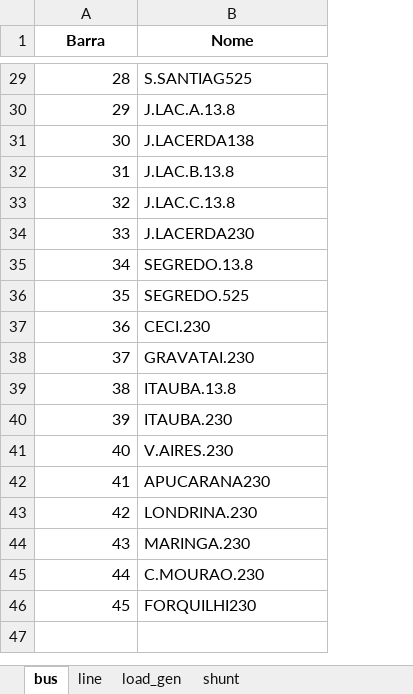
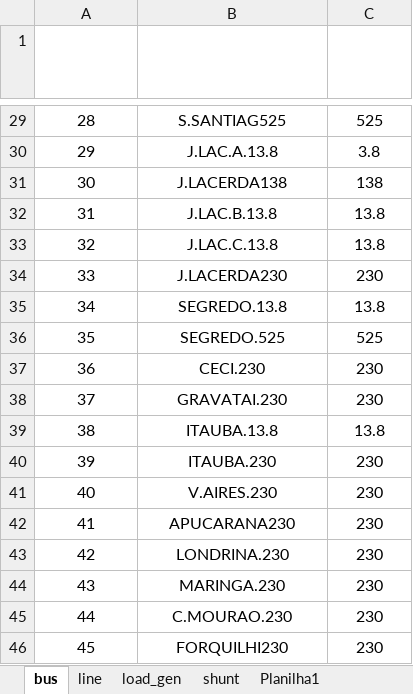
Before and after one commit to PedroVic12/Repopulation-With-Elite-Set, an Excel workbook: lib/rce_framework_V2.0/src/utils/functions_fitness/SIN_45_barras_dataset.xlsx, sheet bus, drawn as a sheet; only a part is shown, gaps mark what is left out; values as stored, in another font and other column widths than the file's, no borders; table styles not drawn; the diff covers the shown part only; the diff names each change by its address in the sheet, - before the commit and + after, or states it on an @@ line.

```diff
--- a/lib/rce_framework_V2.0/src/utils/functions_fitness/SIN_45_barras_dataset.xlsx (sheet bus)
+++ b/lib/rce_framework_V2.0/src/utils/functions_fitness/SIN_45_barras_dataset.xlsx (sheet bus)
+sheet tab: Planilha1
+column C (Tipo da Linha (KV)), rows 29-46: 525 | 3.8 | 138 | 13.8 | 13.8 | 230 | 13.8 | 525 | 230 | 230 | 13.8 | 230 | 230 | 230 | 230 | 230 | 230 | 230
-A1:B1 text colour: black
+A1:B1 text colour: #FFFFFF
-A29:A46 alignment: right
+A29:A46 alignment: center
-B29:B46 alignment: left
+B29:B46 alignment: center
```
Also changed, not shown: cell formats elsewhere in this sheet, src/assets/resultados_simulacoes_PIBIC/resultados_consolidados_03_09_25.xlsx, 11 other files.
